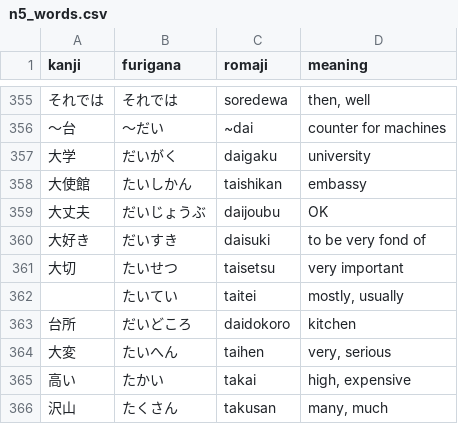
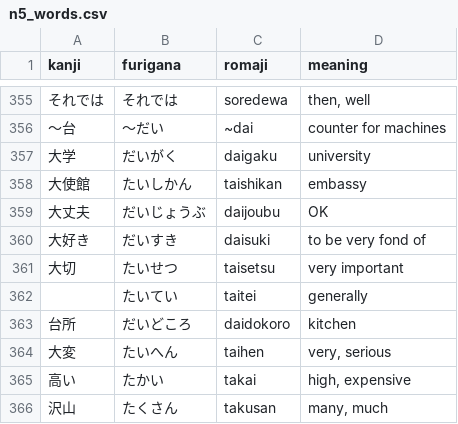
Before and after one commit to kpnn0100/japanese_learning_tool, a CSV file: resource/n5_words.csv, drawn as a sheet; only a part is shown, gaps mark what is left out.

```diff
--- a/resource/n5_words.csv
+++ b/resource/n5_words.csv
@@ -361,3 +361,3 @@ kanji,furigana,romaji,meaning
 大切,たいせつ,taisetsu,very important
- ,たいてい,taitei,"mostly, usually"
+ ,たいてい,taitei,"generally"
 台所,だいどころ,daidokoro,kitchen
```
Also changed, not shown: resource/hiragana.csv, 5 other files.
